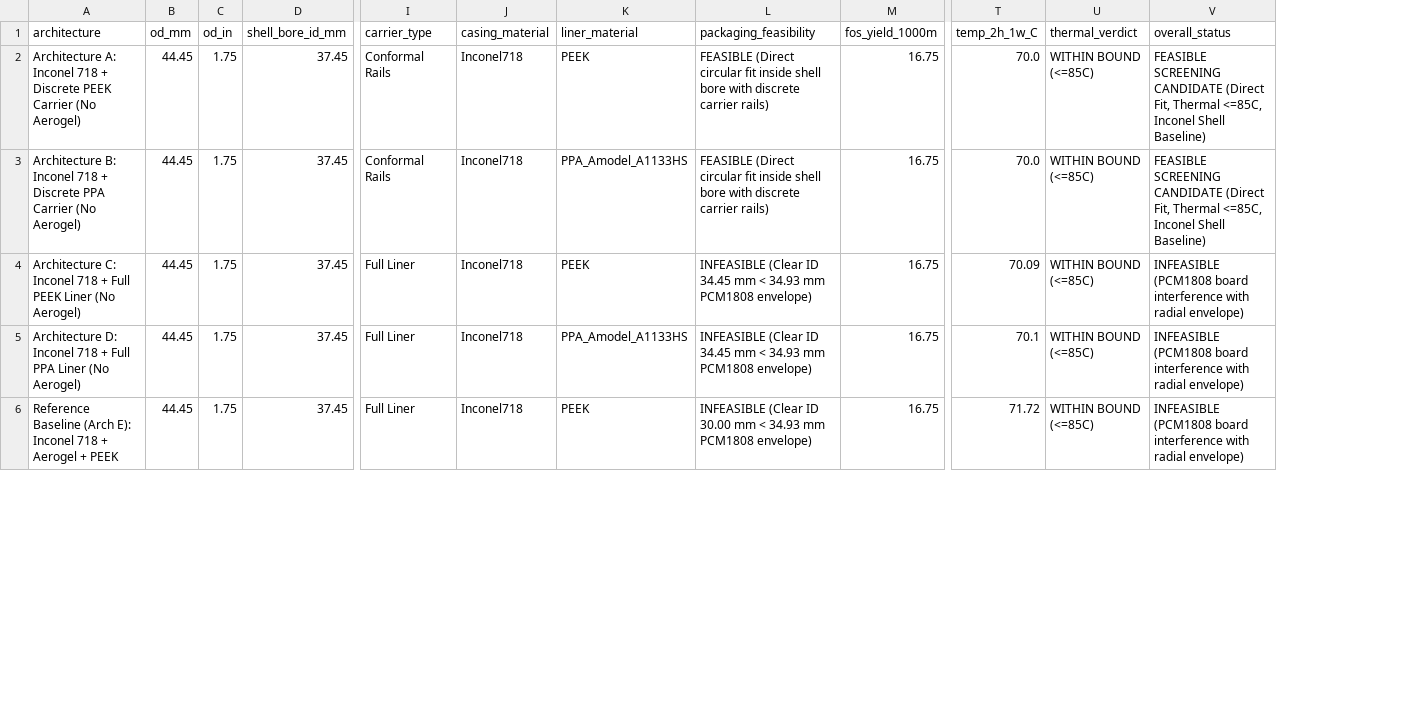
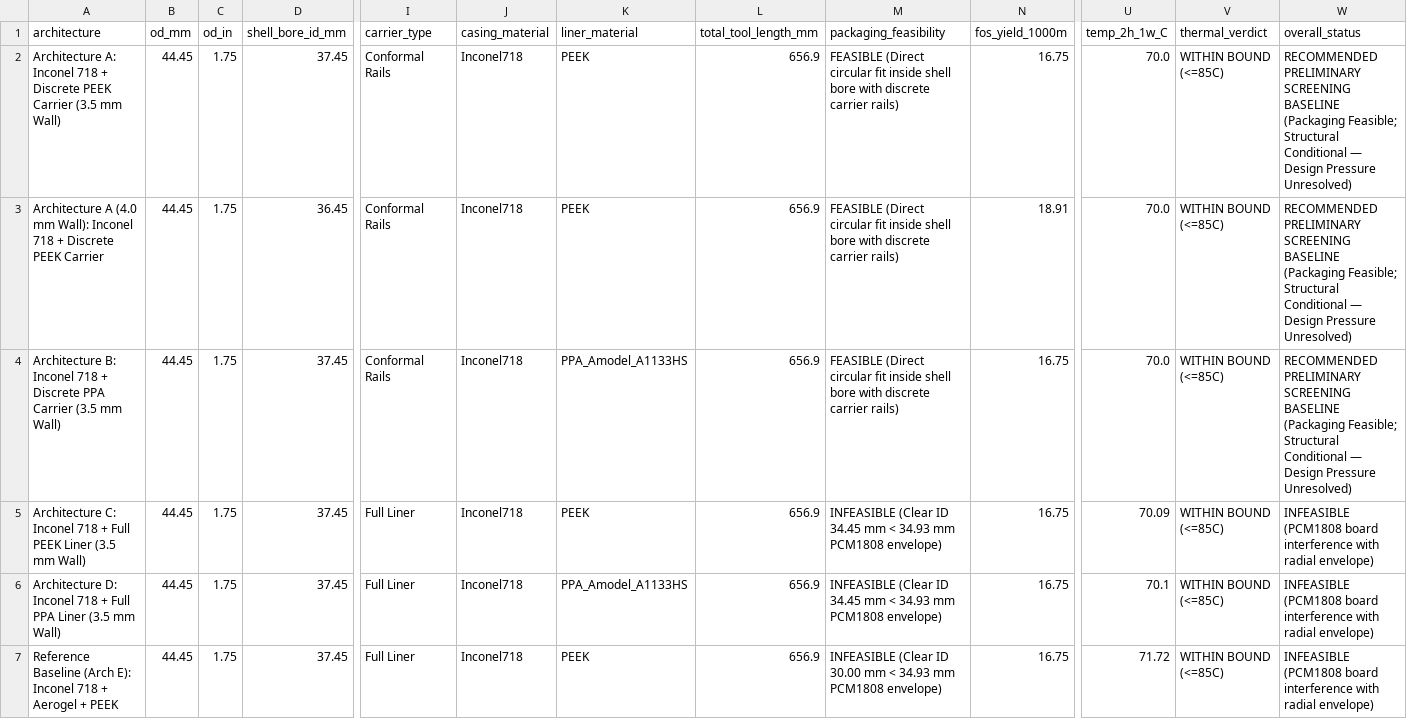
Before and after one commit to faliqadlan/pertacoustic-3d-design, a CSV file: results/compact-casing/compact_casing_trade_study.csv, drawn as a sheet; only a part is shown, gaps mark what is left out; addresses are those after the commit; rows hold the shown columns only; the diff covers the shown part only; the diff names each change by its address in the sheet, - before the commit and + after, or states it on an @@ line.

Commit message:
fix: finalize compact casing screening evidence

```diff
--- a/results/compact-casing/compact_casing_trade_study.csv
+++ b/results/compact-casing/compact_casing_trade_study.csv
+column L (total_tool_length_mm), row 2: 656.9; rows 4-7: all 656.9
-A2 (architecture): …PEEK Carrier (No Aerogel)
+A2 (architecture): …PEEK Carrier (3.5 mm Wall)
-W2 (overall_status): FEASIBLE SCREENING CANDIDATE (Direct Fit, Thermal <=85C, Inconel Shell Baseline)
+W2 (overall_status): RECOMMENDED PRELIMINARY SCREENING BASELINE (Packaging Feasible; Structural Conditional — Design Pressure Unresolved)
+row 3: Architecture A (4.0 mm Wall): Inconel 718 + Discrete PEEK Carrier | 44.45 | 1.75 | 36.45 | Conformal Rails | Inconel718 | PEEK | 656.9 | FEASIBLE (Direct circular fit inside shell bore with discrete carrier rails) | 18.91 | 70.0 | WITHIN BOUND (<=85C) | RECOMMENDED PRELIMINARY SCREENING BASELINE (Packaging Feasible; Structural Conditional — Design Pressure Unresolved)
-A4 (architecture): …PPA Carrier (No Aerogel)
+A4 (architecture): …PPA Carrier (3.5 mm Wall)
-W4 (overall_status): FEASIBLE SCREENING CANDIDATE (Direct Fit, Thermal <=85C, Inconel Shell Baseline)
+W4 (overall_status): RECOMMENDED PRELIMINARY SCREENING BASELINE (Packaging Feasible; Structural Conditional — Design Pressure Unresolved)
-A5 (architecture): …PEEK Liner (No Aerogel)
+A5 (architecture): …PEEK Liner (3.5 mm Wall)
-A6 (architecture): …PPA Liner (No Aerogel)
+A6 (architecture): …PPA Liner (3.5 mm Wall)
```
Also changed, not shown: 6 edited cells elsewhere in this file, 6 other files.
